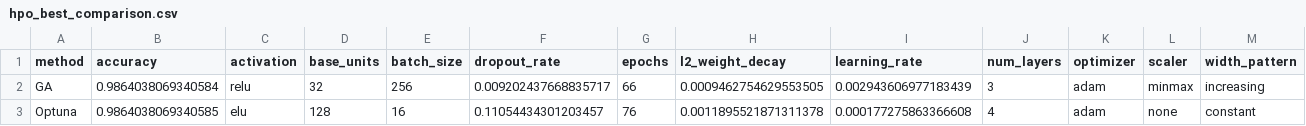
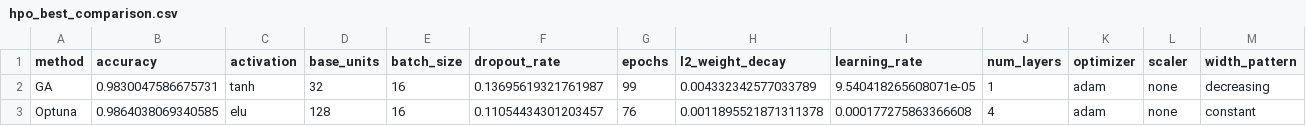
Before and after one commit to JustusDiestel/HPO_Neuronale_Netzte, a CSV file: results/fehlerhaft_aber_vollständig/hpo_best_comparison.csv (was results/hpo_best_comparison.csv), drawn as a sheet.

Commit message:
- alte fehler behoben - konvergenz sinnvoller berechnen anhand diskreter und kontinuilicher parameter unterscheidung - globale variable runs um optuna und ga immer zu mitteln

```diff
--- a/results/hpo_best_comparison.csv
+++ b/results/fehlerhaft_aber_vollständig/hpo_best_comparison.csv
@@ -1,3 +1,3 @@
 method,accuracy,activation,base_units,batch_size,dropout_rate,epochs,l2_weight_decay,learning_rate,num_layers,optimizer,scaler,width_pattern
-GA,0.9864038069340584,relu,32,256,0.009202437668835717,66,0.0009462754629553505,0.002943606977183439,3,adam,minmax,increasing
+GA,0.9830047586675731,tanh,32,16,0.13695619321761987,99,0.004332342577033789,9.540418265608071e-05,1,adam,none,decreasing
 Optuna,0.9864038069340585,elu,128,16,0.11054434301203457,76,0.0011895521871311378,0.000177275863366608,4,adam,none,constant
```
Also changed, not shown: 14 other files.
